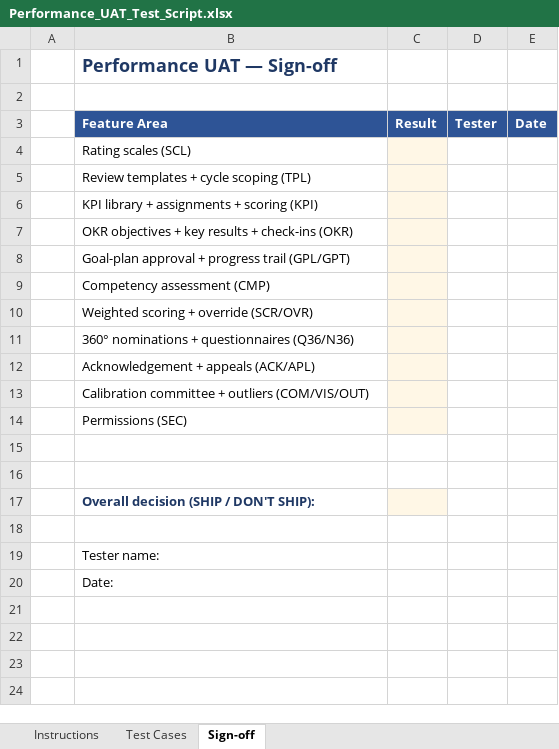
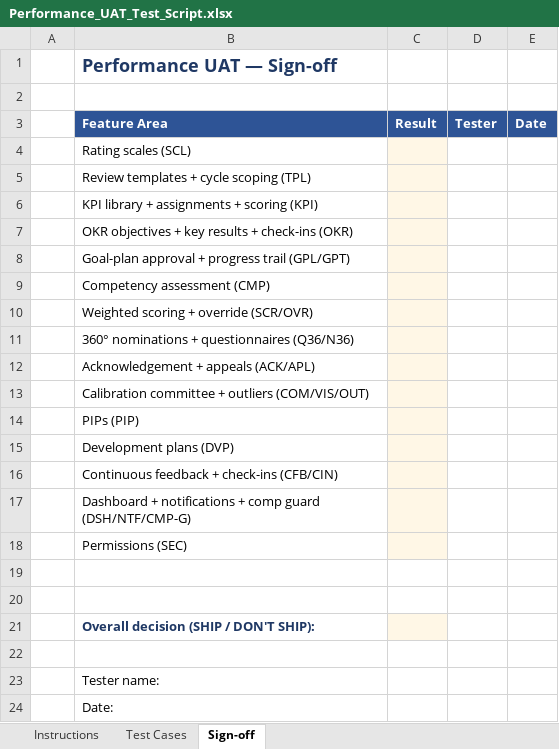
Before and after one commit to elshad-karimov/millers-hcm-sme, an Excel workbook: PRD/HCM_12_Performance_Management_Multi_Tenant_PRD/Performance_UAT_Test_Script.xlsx, sheet Sign-off, drawn as a sheet; values as stored, in another font and other column widths than the file's, no borders; the diff names each change by its address in the sheet, - before the commit and + after, or states it on an @@ line.

```diff
--- a/PRD/HCM_12_Performance_Management_Multi_Tenant_PRD/Performance_UAT_Test_Script.xlsx (sheet Sign-off)
+++ b/PRD/HCM_12_Performance_Management_Multi_Tenant_PRD/Performance_UAT_Test_Script.xlsx (sheet Sign-off)
+row 14:  | PIPs (PIP)
+row 15:  | Development plans (DVP)
+row 16:  | Continuous feedback + check-ins (CFB/CIN)
+row 17:  | Dashboard + notifications + comp guard (DSH/NTF/CMP-G)
```
Also changed, not shown: sheet Test Cases, sheet Instructions, 1 other file.
